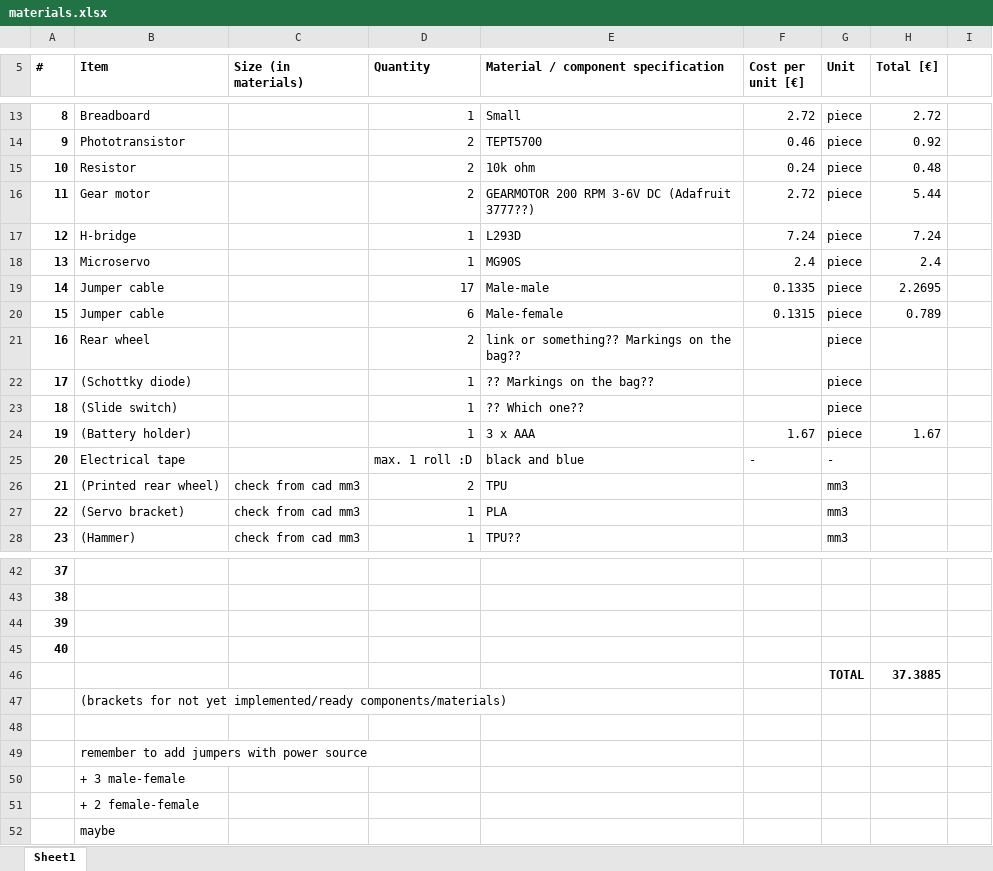
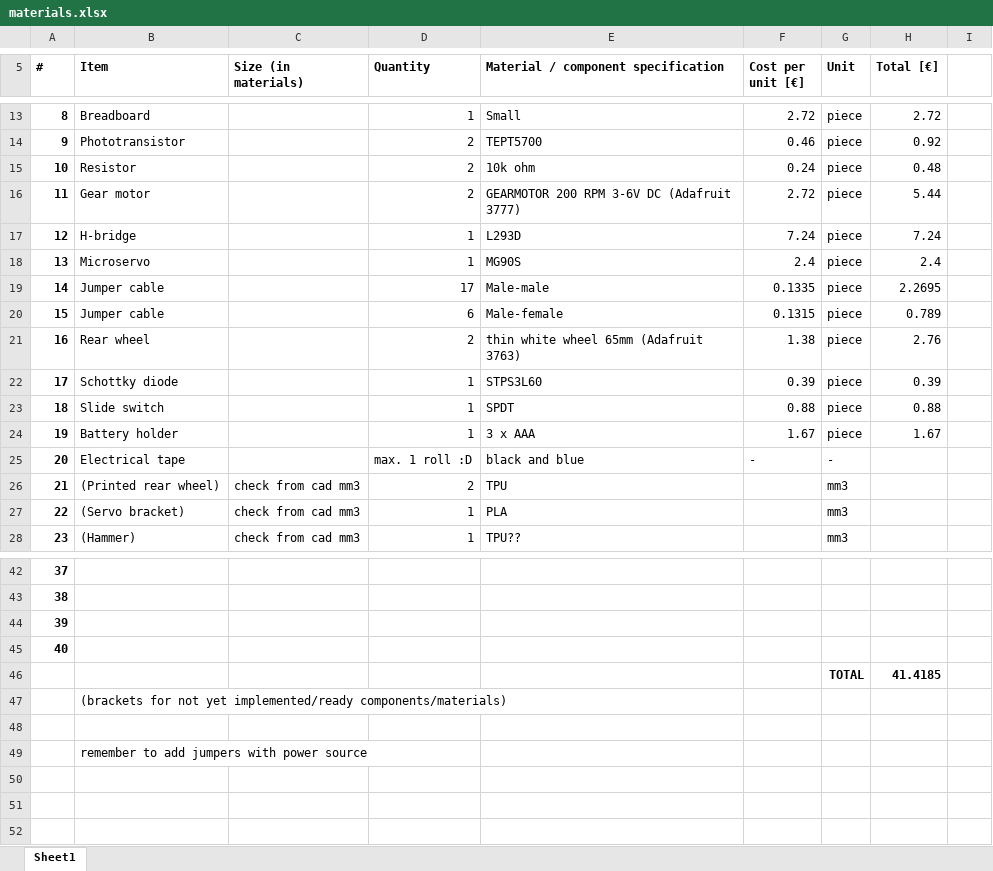
Before and after one commit to e-l-i-s-a-1/Principles-of-Digital-Fabrication-Group-23, an Excel workbook: materials.xlsx, sheet Sheet1, drawn as a sheet; only a part is shown, gaps mark what is left out; values as stored, in another font and other column widths than the file's, no borders; removed rows and columns are numbered as before the commit, all else as after; the diff covers the shown part only; the diff names each change by its address in the sheet, - before the commit and + after, or states it on an @@ line.

Commit message:
added pics from first full assembly and main.py that works with external power source (without laptop). updated materials list.

```diff
--- a/materials.xlsx (sheet Sheet1)
+++ b/materials.xlsx (sheet Sheet1)
-E16: GEARMOTOR 200 RPM 3-6V DC (Adafruit 3777??)
+E16: GEARMOTOR 200 RPM 3-6V DC (Adafruit 3777)
-E21: link or something?? Markings on the bag??
+E21: thin white wheel 65mm (Adafruit 3763)
-F21 (Cost per unit [€]): (empty)
+F21 (Cost per unit [€]): 1.38
-H21 (Total [€]): (empty)
+H21 (Total [€]): 2.76
-row 22: 17 | (Schottky diode) |  | 1 | ?? Markings on the bag?? |  | piece
-row 23: 18 | (Slide switch) |  | 1 | ?? Which one?? |  | piece
+row 22: 17 | Schottky diode |  | 1 | STPS3L60 | 0.39 | piece | 0.39
+row 23: 18 | Slide switch |  | 1 | SPDT | 0.88 | piece | 0.88
-B24 (Item): (Battery holder)
+B24 (Item): Battery holder
-H46 (Total [€]): 37.3885
+H46 (Total [€]): 41.4185
-row 50:  | + 3 male-female
-row 51:  | + 2 female-female
-row 52:  | maybe
```
Also changed, not shown: 3 edited cells elsewhere in this sheet, 3 other files.
